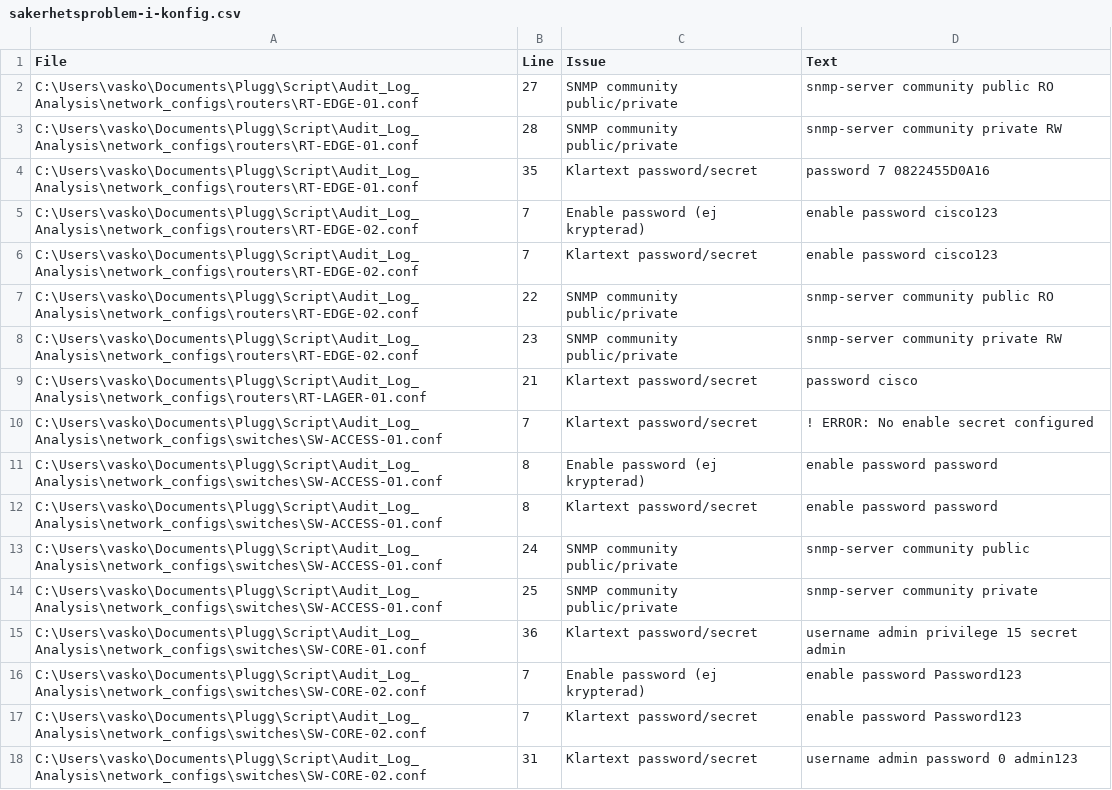
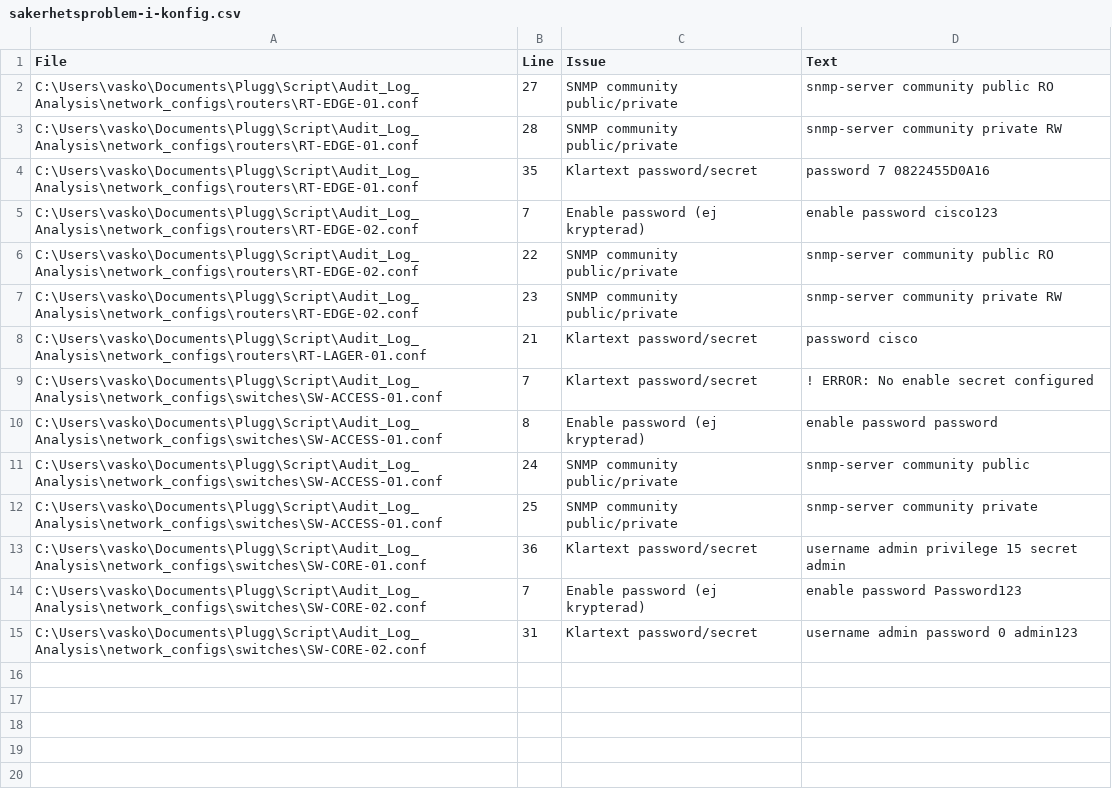
Before and after one commit to haagen-vaz/Audit_Log_Analysis, a CSV file: sakerhetsproblem-i-konfig.csv, drawn as a sheet.

```diff
--- a/sakerhetsproblem-i-konfig.csv
+++ b/sakerhetsproblem-i-konfig.csv
@@ -5,3 +5,2 @@
 "C:\Users\vasko\Documents\Plugg\Script\Audit_Log_Analysis\network_configs\routers\RT-EDGE-02.conf","7","Enable password (ej krypterad)","enable password cisco123"
-"C:\Users\vasko\Documents\Plugg\Script\Audit_Log_Analysis\network_configs\routers\RT-EDGE-02.conf","7","Klartext password/secret","enable password cisco123"
 "C:\Users\vasko\Documents\Plugg\Script\Audit_Log_Analysis\network_configs\routers\RT-EDGE-02.conf","22","SNMP community public/private","snmp-server community public RO"
@@ -11,3 +10,2 @@
 "C:\Users\vasko\Documents\Plugg\Script\Audit_Log_Analysis\network_configs\switches\SW-ACCESS-01.conf","8","Enable password (ej krypterad)","enable password password"
-"C:\Users\vasko\Documents\Plugg\Script\Audit_Log_Analysis\network_configs\switches\SW-ACCESS-01.conf","8","Klartext password/secret","enable password password"
 "C:\Users\vasko\Documents\Plugg\Script\Audit_Log_Analysis\network_configs\switches\SW-ACCESS-01.conf","24","SNMP community public/private","snmp-server community public"
@@ -16,3 +14,2 @@
 "C:\Users\vasko\Documents\Plugg\Script\Audit_Log_Analysis\network_configs\switches\SW-CORE-02.conf","7","Enable password (ej krypterad)","enable password Password123"
-"C:\Users\vasko\Documents\Plugg\Script\Audit_Log_Analysis\network_configs\switches\SW-CORE-02.conf","7","Klartext password/secret","enable password Password123"
 "C:\Users\vasko\Documents\Plugg\Script\Audit_Log_Analysis\network_configs\switches\SW-CORE-02.conf","31","Klartext password/secret","username admin password 0 admin123"
```
Also changed, not shown: baseline-avvikelser-router.csv, 3 other files.
